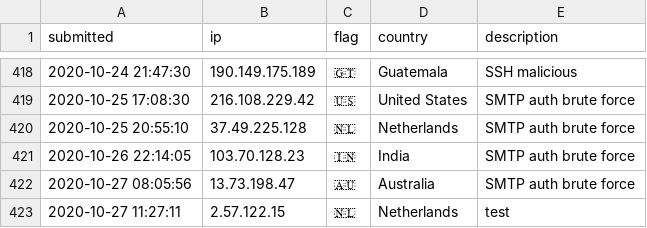
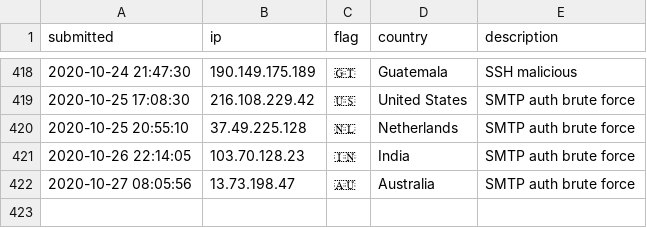
Before and after one commit to tesla-consulting/ioc-list, a CSV file: iplist.csv, drawn as a sheet; only a part is shown, gaps mark what is left out; the diff names each change by its address in the sheet, - before the commit and + after, or states it on an @@ line.

Commit message:
Update iplist.csv

```diff
--- a/iplist.csv
+++ b/iplist.csv
-row 423: 2020-10-27 11:27:11 | 2.57.122.15 | 🇳🇱 | Netherlands | test
```
